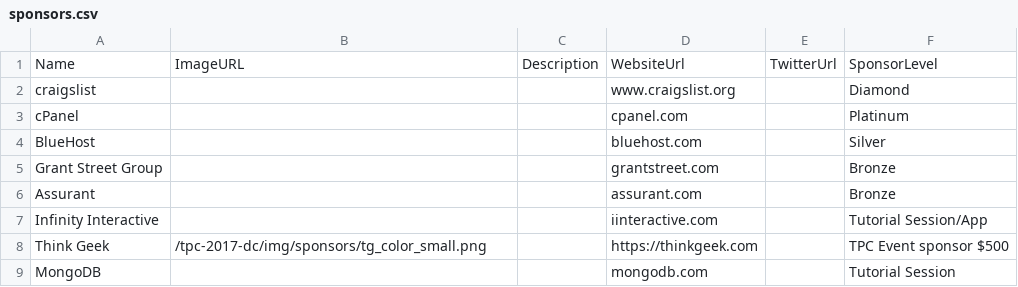
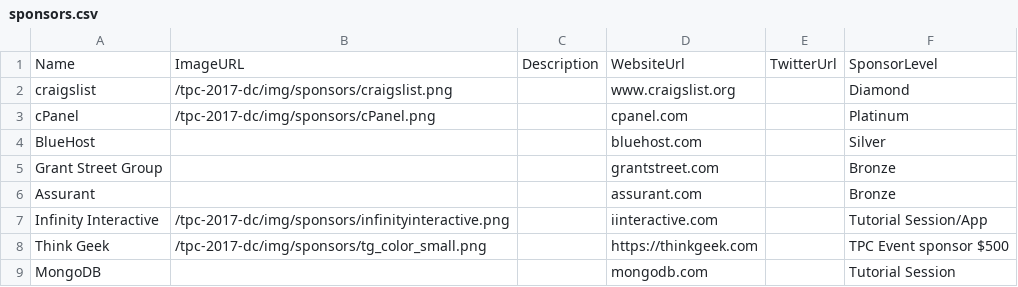
Before and after one commit to dcbpw/tpc-2017-dc, a CSV file: docs/tpc-2017-dc/sponsors/sponsors.csv, drawn as a sheet; the diff names each change by its address in the sheet, - before the commit and + after, or states it on an @@ line.

Commit message:
Fix sponsors

```diff
--- a/docs/tpc-2017-dc/sponsors/sponsors.csv
+++ b/docs/tpc-2017-dc/sponsors/sponsors.csv
-B2: (empty)
+B2: /tpc-2017-dc/img/sponsors/craigslist.png
-B3: (empty)
+B3: /tpc-2017-dc/img/sponsors/cPanel.png
-B7: (empty)
+B7: /tpc-2017-dc/img/sponsors/infinityinteractive.png
```
Also changed, not shown: src/tpc-2017-dc/sponsors/sponsors.csv, 2 other files.
